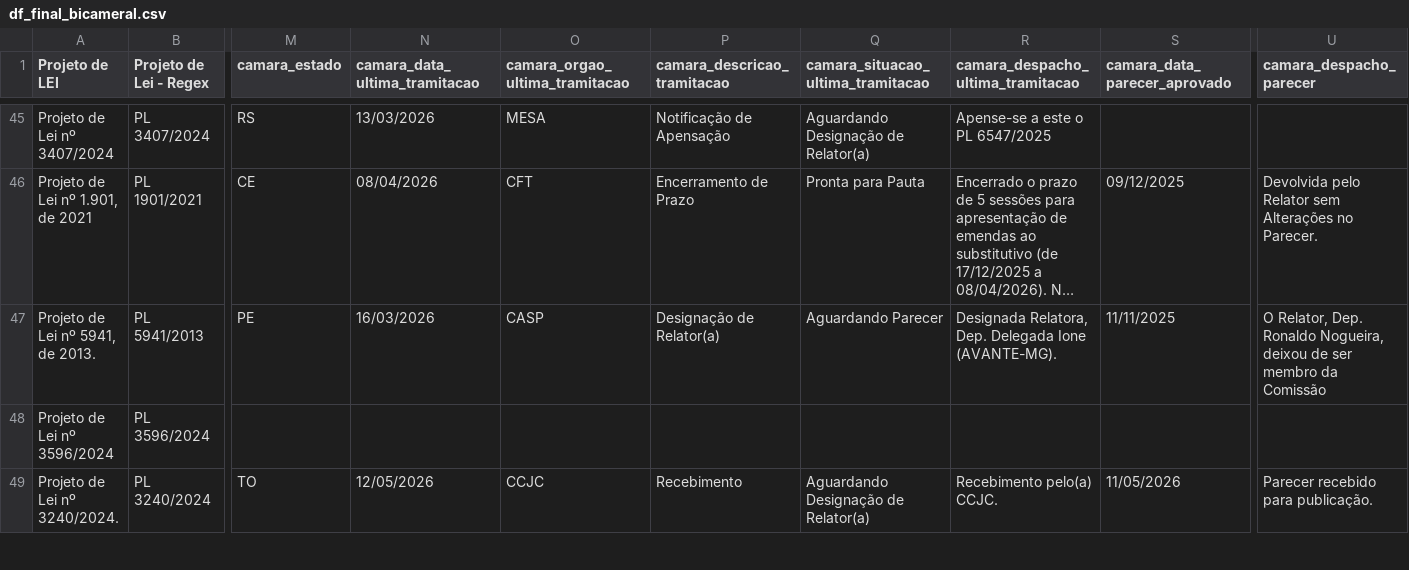
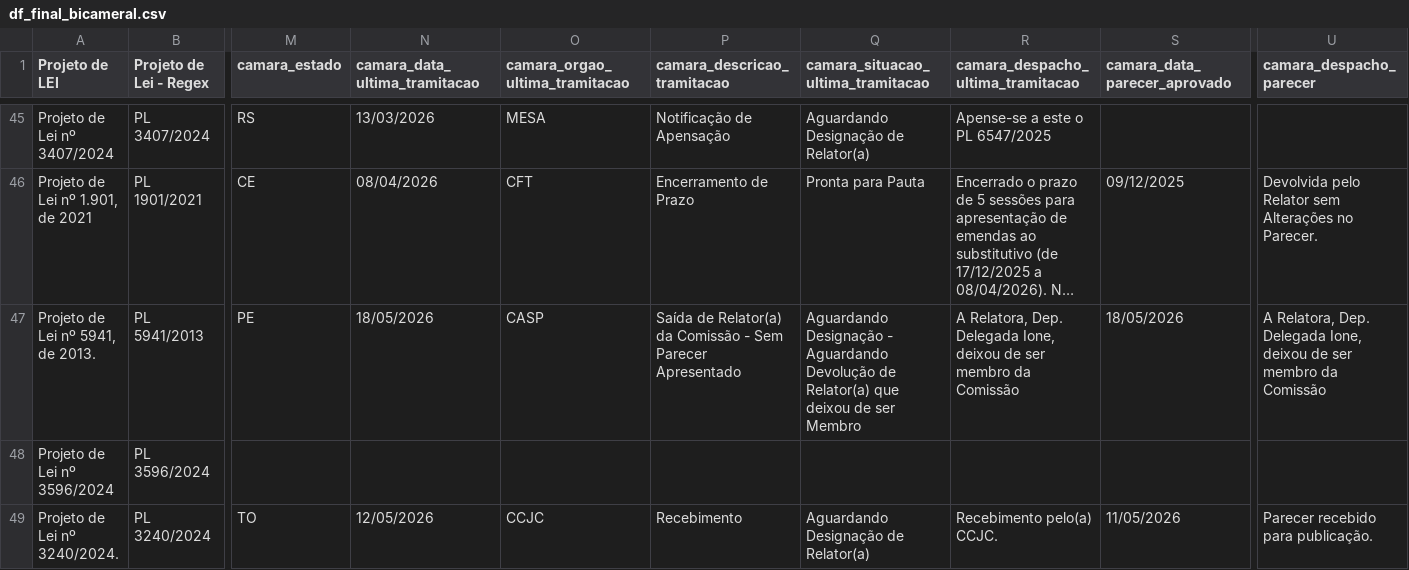
Before and after one commit to lab-dados-seges/monitoramento-parlamentar-delog-v2, a CSV file: data/df_final_bicameral.csv, drawn as a sheet; only a part is shown, gaps mark what is left out; long unchanged cells end in …; the diff covers the shown part only; the diff names each change by its address in the sheet, - before the commit and + after, or states it on an @@ line.

```diff
--- a/data/df_final_bicameral.csv
+++ b/data/df_final_bicameral.csv
-N47 (camara_data_ultima_tramitacao): 16/03/2026
+N47 (camara_data_ultima_tramitacao): 18/05/2026
-P47 (camara_descricao_tramitacao): Designação de Relator(a)
+P47 (camara_descricao_tramitacao): Saída de Relator(a) da Comissão - Sem Parecer Apresentado
-Q47: Aguardando Parecer
+Q47: Aguardando Designação - Aguardando Devolução de Relator(a) que deixou de ser Membro
-R47: Designada Relatora, Dep. Delegada Ione (AVANTE-MG).
+R47: A Relatora, Dep. Delegada Ione, deixou de ser membro da Comissão
-S47 (camara_data_parecer_aprovado): 11/11/2025
+S47 (camara_data_parecer_aprovado): 18/05/2026
-U47 (camara_despacho_parecer): O Relator, Dep. Ronaldo Nogueira, deixou de…
+U47 (camara_despacho_parecer): A Relatora, Dep. Delegada Ione, deixou de…
```
Also changed, not shown: 1 removed row elsewhere in this file.
